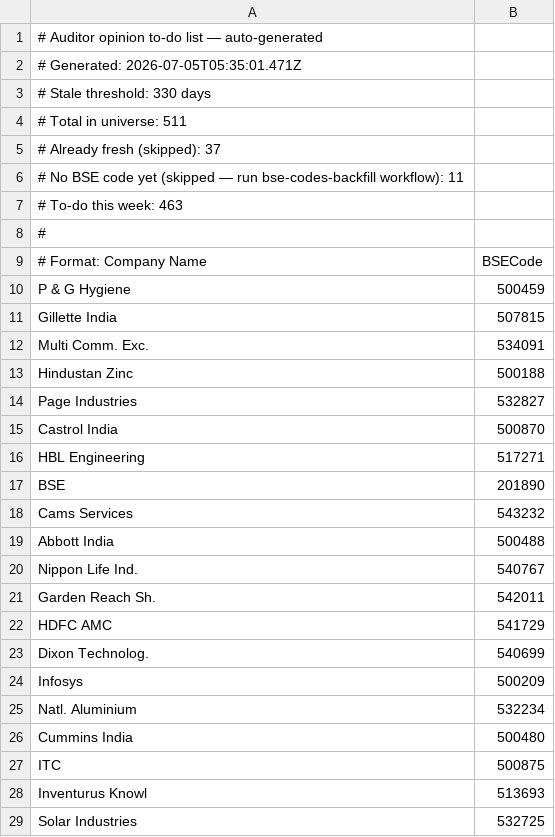
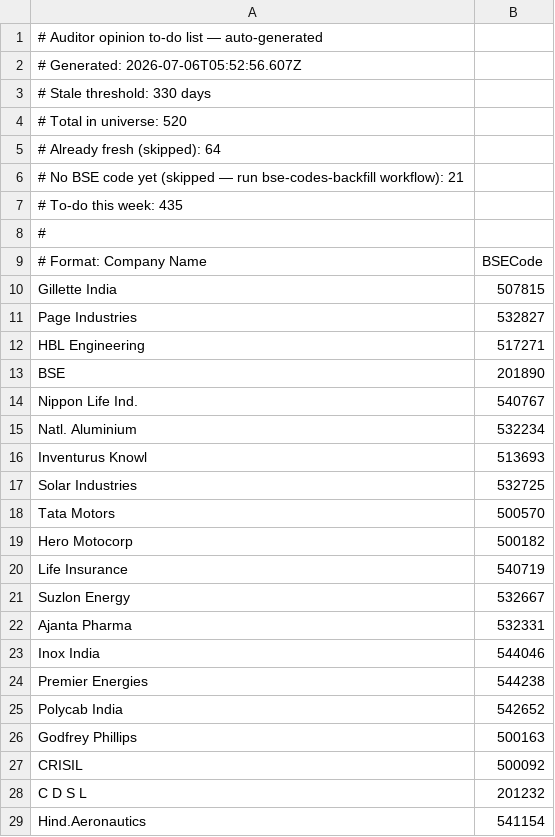
Before and after one commit to ceekay-munshot/klpdash, a CSV file: public/data/auditor-todo.csv, drawn as a sheet; only a part is shown; the shorter side is filled out with more unchanged rows; the diff covers the shown part only.

```diff
--- a/public/data/auditor-todo.csv
+++ b/public/data/auditor-todo.csv
@@ -1,28 +1,16 @@
 # Auditor opinion to-do list — auto-generated
-# Generated: 2026-07-05T05:35:01.471Z
+# Generated: 2026-07-06T05:52:56.607Z
 # Stale threshold: 330 days
-# Total in universe: 511
-# Already fresh (skipped): 37
-# No BSE code yet (skipped — run bse-codes-backfill workflow): 11
-# To-do this week: 463
+# Total in universe: 520
+# Already fresh (skipped): 64
+# No BSE code yet (skipped — run bse-codes-backfill workflow): 21
+# To-do this week: 435
 #
 # Format: Company Name, BSECode
-P & G Hygiene, 500459
 Gillette India, 507815
-Multi Comm. Exc., 534091
-Hindustan Zinc, 500188
 Page Industries, 532827
-Castrol India, 500870
 HBL Engineering, 517271
 BSE, 201890
-Cams Services, 543232
-Abbott India, 500488
 Nippon Life Ind., 540767
-Garden Reach Sh., 542011
-HDFC AMC, 541729
-Dixon Technolog., 540699
-Infosys, 500209
 Natl. Aluminium, 532234
-Cummins India, 500480
-ITC, 500875
 Inventurus Knowl, 513693
```
Also changed, not shown: 1 added row, 17 removed rows, 24 moved rows and 1 edited cell elsewhere in this file.
